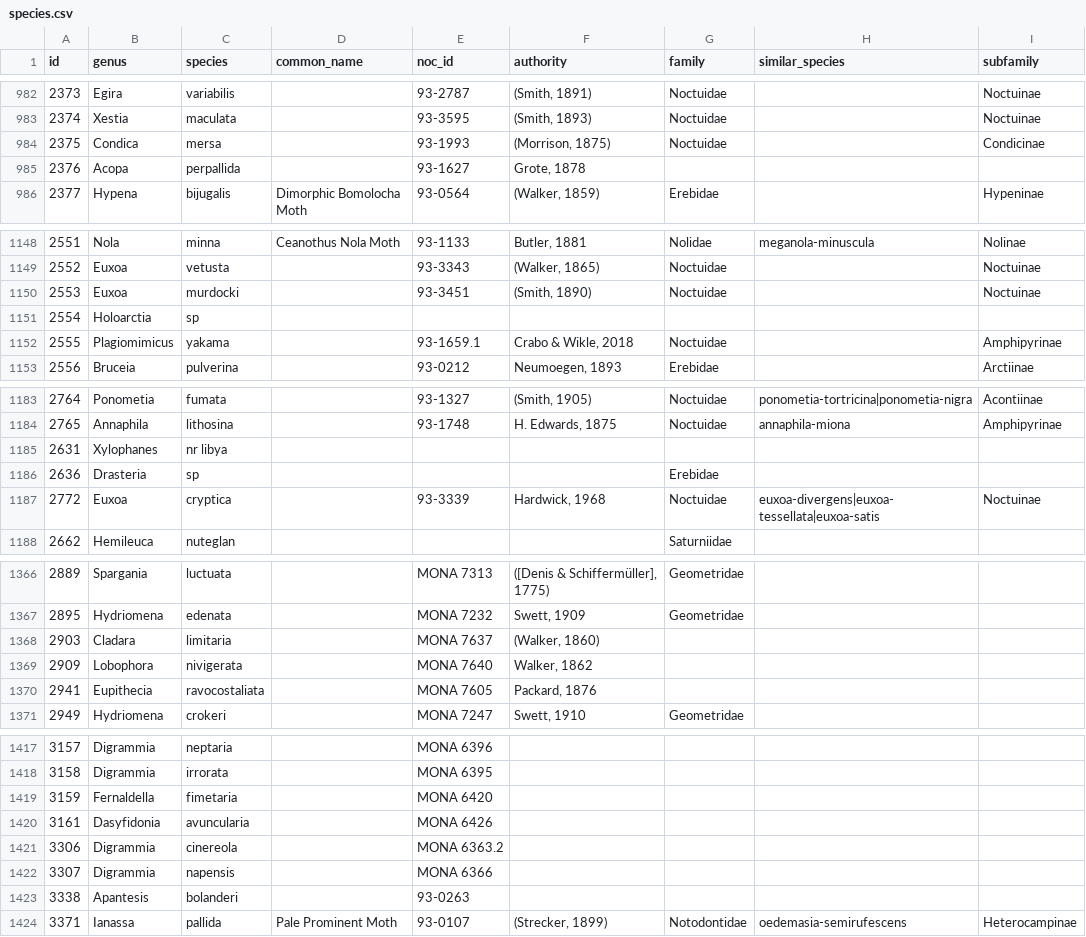
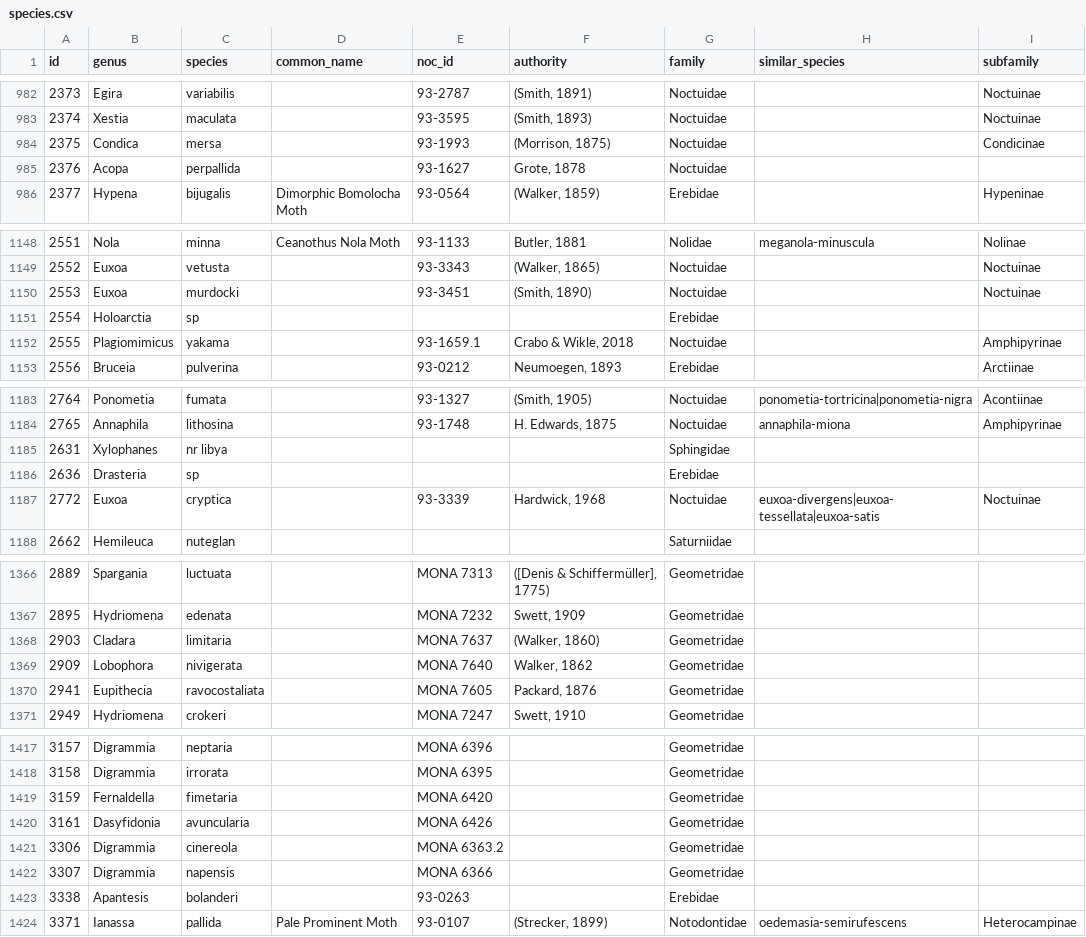
Before and after one commit to pnwinsects/pnwmoths, a CSV file: data/species.csv, drawn as a sheet; only a part is shown, gaps mark what is left out; the diff covers the shown part only.

```diff
--- a/data/species.csv
+++ b/data/species.csv
@@ -984,3 +984,3 @@ id,genus,species,common_name,noc_id,authority,family,similar_species,subfamily
 2375,Condica,mersa,,93-1993,"(Morrison, 1875)",Noctuidae,,Condicinae
-2376,Acopa,perpallida,,93-1627,"Grote, 1878",,,
+2376,Acopa,perpallida,,93-1627,"Grote, 1878",Noctuidae,,
 2377,Hypena,bijugalis,Dimorphic Bomolocha Moth,93-0564,"(Walker, 1859)",Erebidae,,Hypeninae
@@ -1150,3 +1150,3 @@ id,genus,species,common_name,noc_id,authority,family,similar_species,subfamily
 2553,Euxoa,murdocki,,93-3451,"(Smith, 1890)",Noctuidae,,Noctuinae
-2554,Holoarctia,sp,,,,,,
+2554,Holoarctia,sp,,,,Erebidae,,
 2555,Plagiomimicus,yakama,,93-1659.1,"Crabo & Wikle, 2018",Noctuidae,,Amphipyrinae
@@ -1184,3 +1184,3 @@ id,genus,species,common_name,noc_id,authority,family,similar_species,subfamily
 2765,Annaphila,lithosina,,93-1748,"H. Edwards, 1875",Noctuidae,annaphila-miona,Amphipyrinae
-2631,Xylophanes,nr libya,,,,,,
+2631,Xylophanes,nr libya,,,,Sphingidae,,
 2636,Drasteria,sp,,,,Erebidae,,
@@ -1367,5 +1367,5 @@ id,genus,species,common_name,noc_id,authority,family,similar_species,subfamily
 2895,Hydriomena,edenata,,MONA 7232,"Swett, 1909",Geometridae,,
-2903,Cladara,limitaria,,MONA 7637,"(Walker, 1860)",,,
-2909,Lobophora,nivigerata,,MONA 7640,"Walker, 1862",,,
-2941,Eupithecia,ravocostaliata,,MONA 7605,"Packard, 1876",,,
+2903,Cladara,limitaria,,MONA 7637,"(Walker, 1860)",Geometridae,,
+2909,Lobophora,nivigerata,,MONA 7640,"Walker, 1862",Geometridae,,
+2941,Eupithecia,ravocostaliata,,MONA 7605,"Packard, 1876",Geometridae,,
 2949,Hydriomena,crokeri,,MONA 7247,"Swett, 1910",Geometridae,,
@@ -1417,8 +1417,8 @@ id,genus,species,common_name,noc_id,authority,family,similar_species,subfamily
-3157,Digrammia,neptaria,,MONA 6396,,,,
-3158,Digrammia,irrorata,,MONA 6395,,,,
-3159,Fernaldella,fimetaria,,MONA 6420,,,,
-3161,Dasyfidonia,avuncularia,,MONA 6426,,,,
-3306,Digrammia,cinereola,,MONA 6363.2,,,,
-3307,Digrammia,napensis,,MONA 6366,,,,
-3338,Apantesis,bolanderi,,93-0263,,,,
+3157,Digrammia,neptaria,,MONA 6396,,Geometridae,,
+3158,Digrammia,irrorata,,MONA 6395,,Geometridae,,
+3159,Fernaldella,fimetaria,,MONA 6420,,Geometridae,,
+3161,Dasyfidonia,avuncularia,,MONA 6426,,Geometridae,,
+3306,Digrammia,cinereola,,MONA 6363.2,,Geometridae,,
+3307,Digrammia,napensis,,MONA 6366,,Geometridae,,
+3338,Apantesis,bolanderi,,93-0263,,Erebidae,,
 3371,Ianassa,pallida,Pale Prominent Moth,93-0107,"(Strecker, 1899)",Notodontidae,oedemasia-semirufescens,Heterocampinae
```
Also changed, not shown: 27 edited cells elsewhere in this file.
